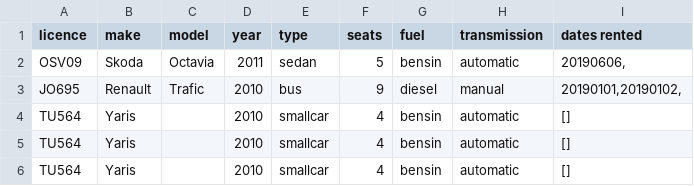
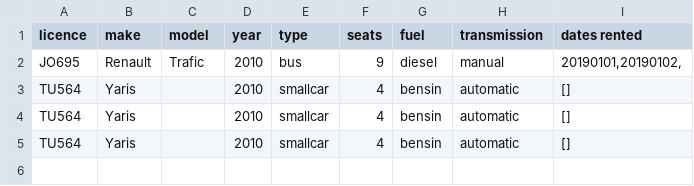
Before and after one commit to reynirf/verklegtnamskeid, a CSV file: data/vehicles.csv, drawn as a sheet; the diff names each change by its address in the sheet, - before the commit and + after, or states it on an @@ line.

```diff
--- a/data/vehicles.csv
+++ b/data/vehicles.csv
-row 2: OSV09 | Skoda | Octavia | 2011 | sedan | 5 | bensin | automatic | 20190606,
```
Also changed, not shown: data/orders.csv, 1 other file.
